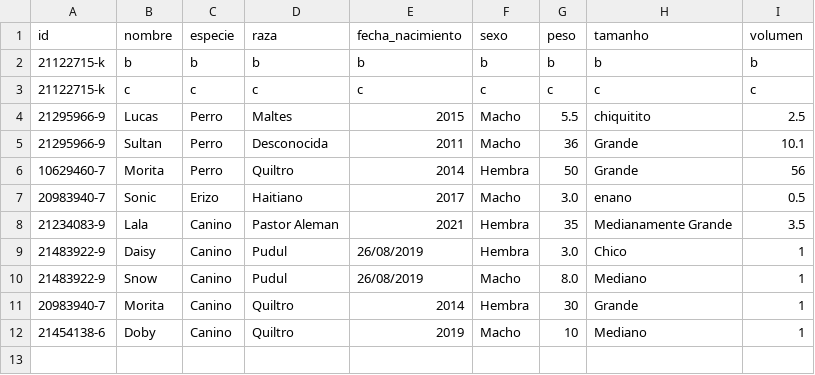
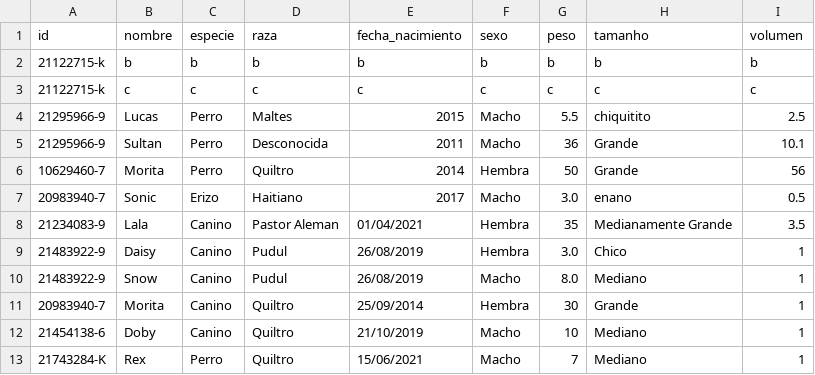
Before and after one commit to Pewiz/ClinicaVeterinariaTerminada, a CSV file: mascotas.csv, drawn as a sheet.

```diff
--- a/mascotas.csv
+++ b/mascotas.csv
@@ -7,6 +7,7 @@ id,nombre,especie,raza,fecha_nacimiento,sexo,peso,tamanho,volumen
 20983940-7,Sonic,Erizo,Haitiano,2017,Macho,3.0,enano,0.5
-21234083-9,Lala,Canino,Pastor Aleman,2021,Hembra,35,Medianamente Grande,3.5
+21234083-9,Lala,Canino,Pastor Aleman,01/04/2021,Hembra,35,Medianamente Grande,3.5
 21483922-9,Daisy,Canino,Pudul,26/08/2019,Hembra,3.0,Chico,1
 21483922-9,Snow,Canino,Pudul,26/08/2019,Macho,8.0,Mediano,1
-20983940-7,Morita,Canino,Quiltro,2014,Hembra,30,Grande,1
-21454138-6,Doby,Canino,Quiltro,2019,Macho,10,Mediano,1
+20983940-7,Morita,Canino,Quiltro,25/09/2014,Hembra,30,Grande,1
+21454138-6,Doby,Canino,Quiltro,21/10/2019,Macho,10,Mediano,1
+21743284-K,Rex,Perro,Quiltro,15/06/2021,Macho,7,Mediano,1
```
Also changed, not shown: clientes.csv, salas.csv, 5 other files.
